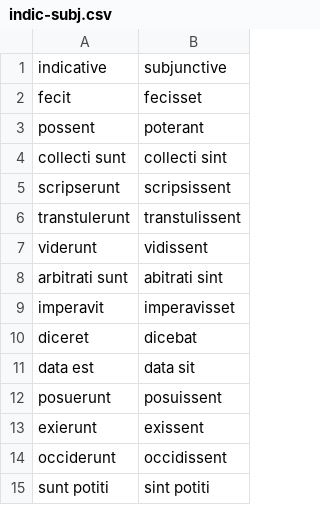
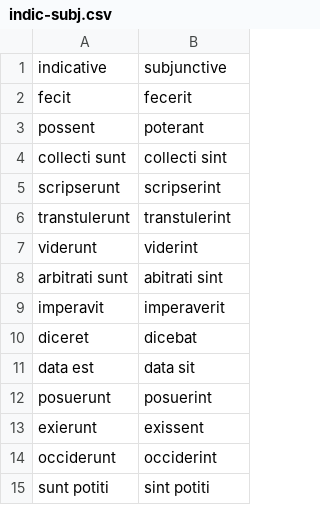
Before and after one commit to neelsmith/latin101, a CSV file: F20/quizbank/indic-subj.csv, drawn as a sheet.

Commit message:
Correct tense

```diff
--- a/F20/quizbank/indic-subj.csv
+++ b/F20/quizbank/indic-subj.csv
@@ -1,15 +1,15 @@
 indicative,subjunctive
-fecit,fecisset
+fecit,fecerit
 possent,poterant
 collecti sunt,collecti sint
-scripserunt,scripsissent
-transtulerunt,transtulissent
-viderunt,vidissent
+scripserunt,scripserint
+transtulerunt,transtulerint
+viderunt,viderint
 arbitrati sunt,abitrati sint
-imperavit,imperavisset
+imperavit,imperaverit
 diceret,dicebat
 data est,data sit
-posuerunt,posuissent
+posuerunt,posuerint
 exierunt,exissent
-occiderunt,occidissent
+occiderunt,occiderint
 sunt potiti,sint potiti
```
